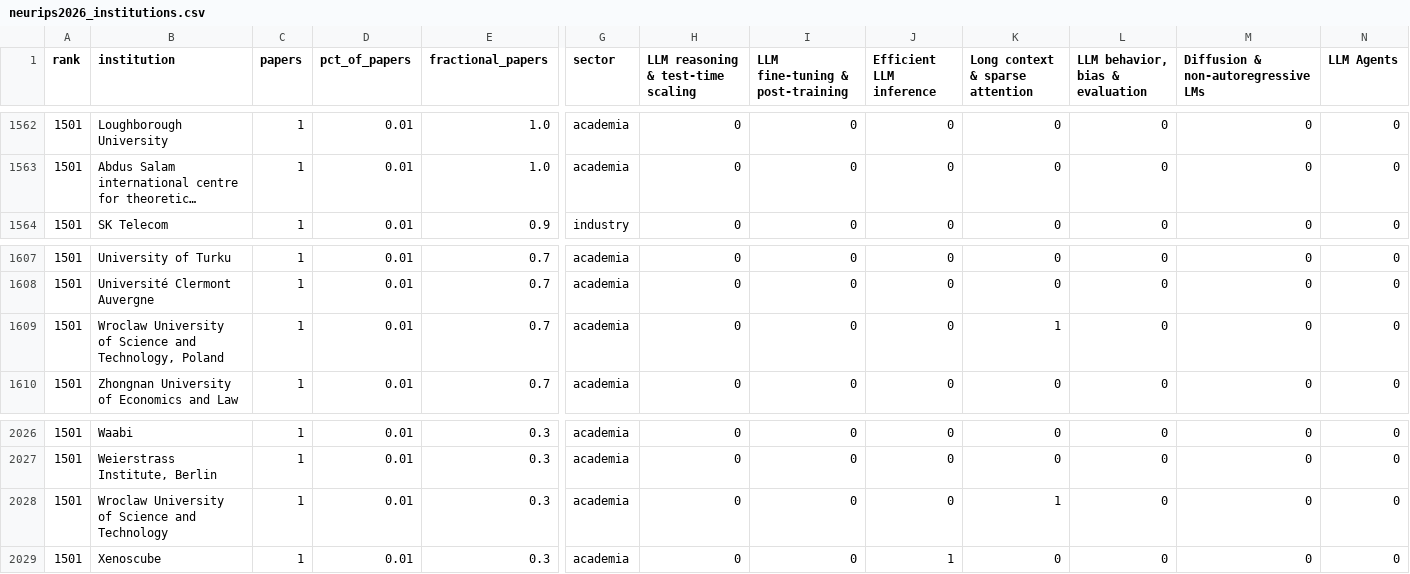
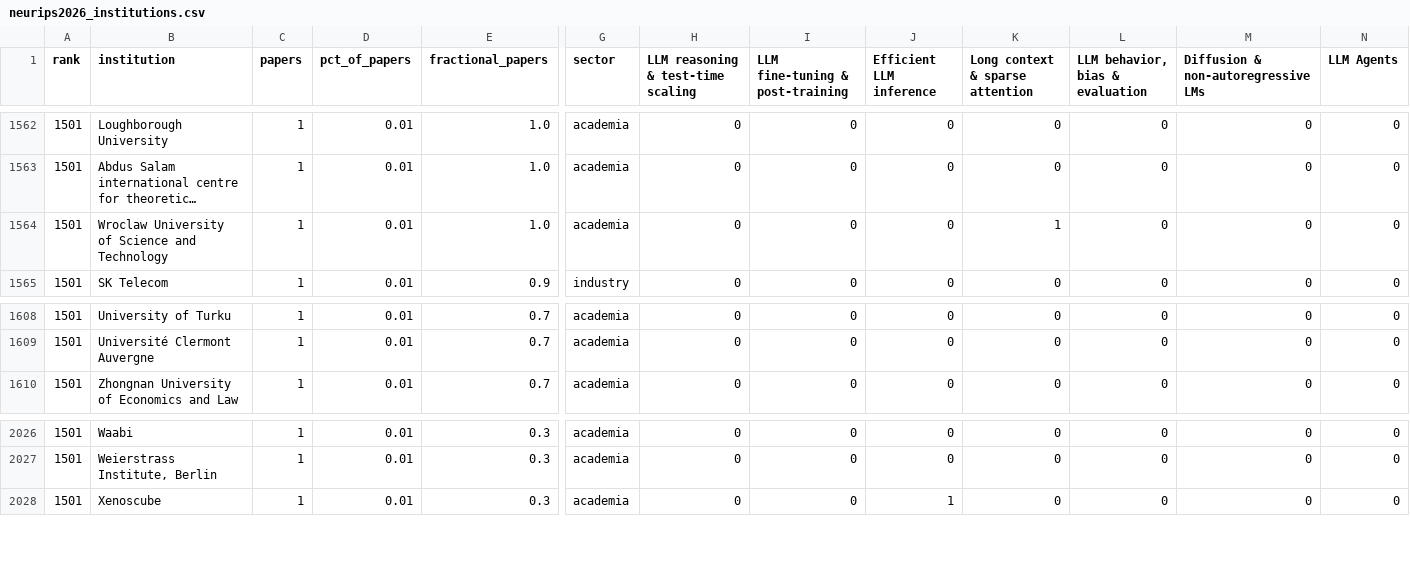
Before and after one commit to juevn/neurips2026, a CSV file: neurips2026_institutions.csv, drawn as a sheet; only a part is shown, gaps mark what is left out; long unchanged cells end in …; removed rows and columns are numbered as before the commit, all else as after; rows hold the shown columns only; the diff names each change by its address in the sheet, - before the commit and + after, or states it on an @@ line.

```diff
--- a/neurips2026_institutions.csv
+++ b/neurips2026_institutions.csv
+row 1564: 1501 | Wroclaw University of Science and Technology | 1 | 0.01 | 1.0 | academia | 0 | 0 | 0 | 1 | 0 | 0 | 0
-row 1609: 1501 | Wroclaw University of Science and Technology, Poland | 1 | 0.01 | 0.7 | academia | 0 | 0 | 0 | 1 | 0 | 0 | 0
-row 2028: 1501 | Wroclaw University of Science and Technology | 1 | 0.01 | 0.3 | academia | 0 | 0 | 0 | 1 | 0 | 0 | 0
```
Also changed, not shown: 3 other files.
